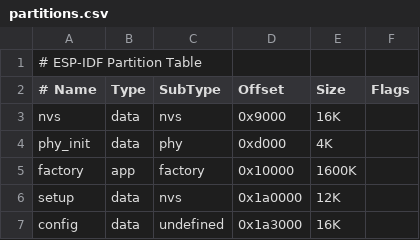
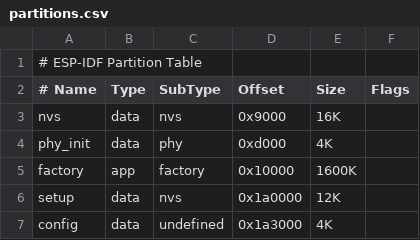
Before and after one commit to yuvalkuck/smart-irrigate, a CSV file: partitions.csv, drawn as a sheet.

```diff
--- a/partitions.csv
+++ b/partitions.csv
@@ -6,2 +6,2 @@ factory,app,factory,0x10000,1600K,
 setup,data,nvs,0x1a0000,12K,
-config,data,undefined,0x1a3000,16K,
+config,data,undefined,0x1a3000,4K,
```
Also changed, not shown: 10 other files.
